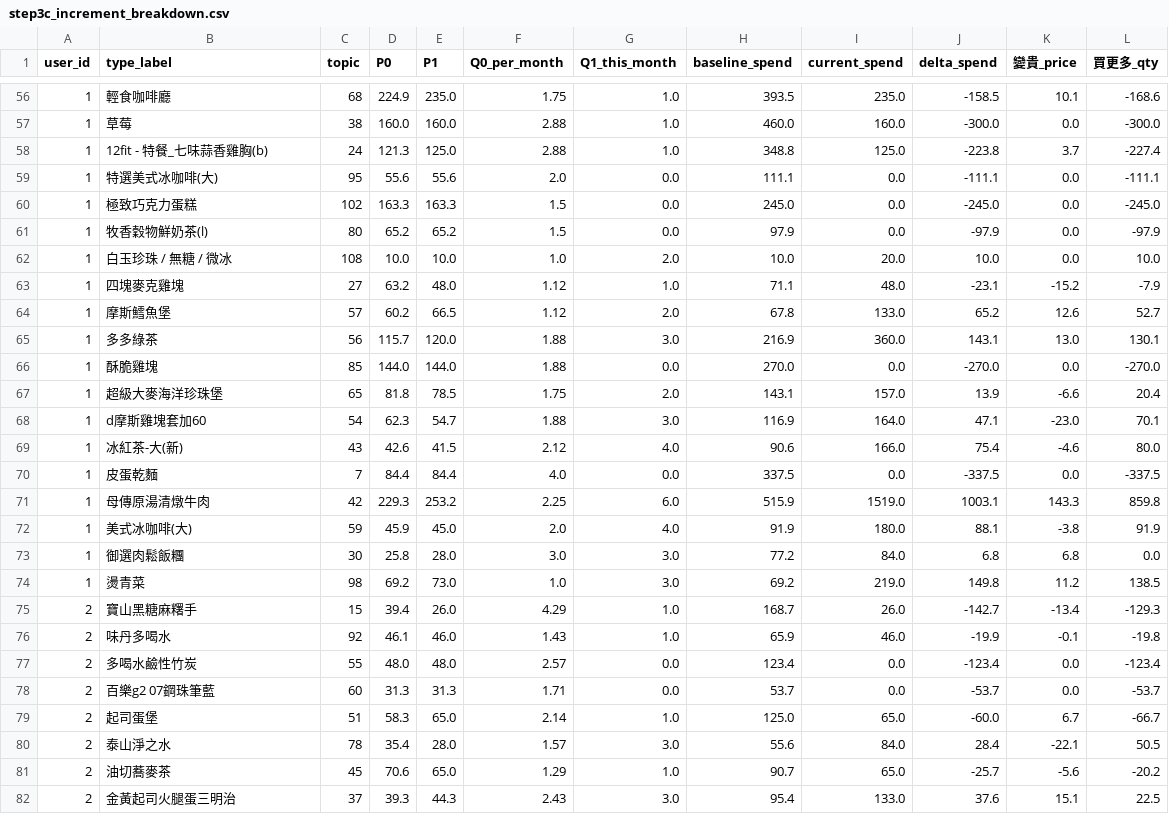
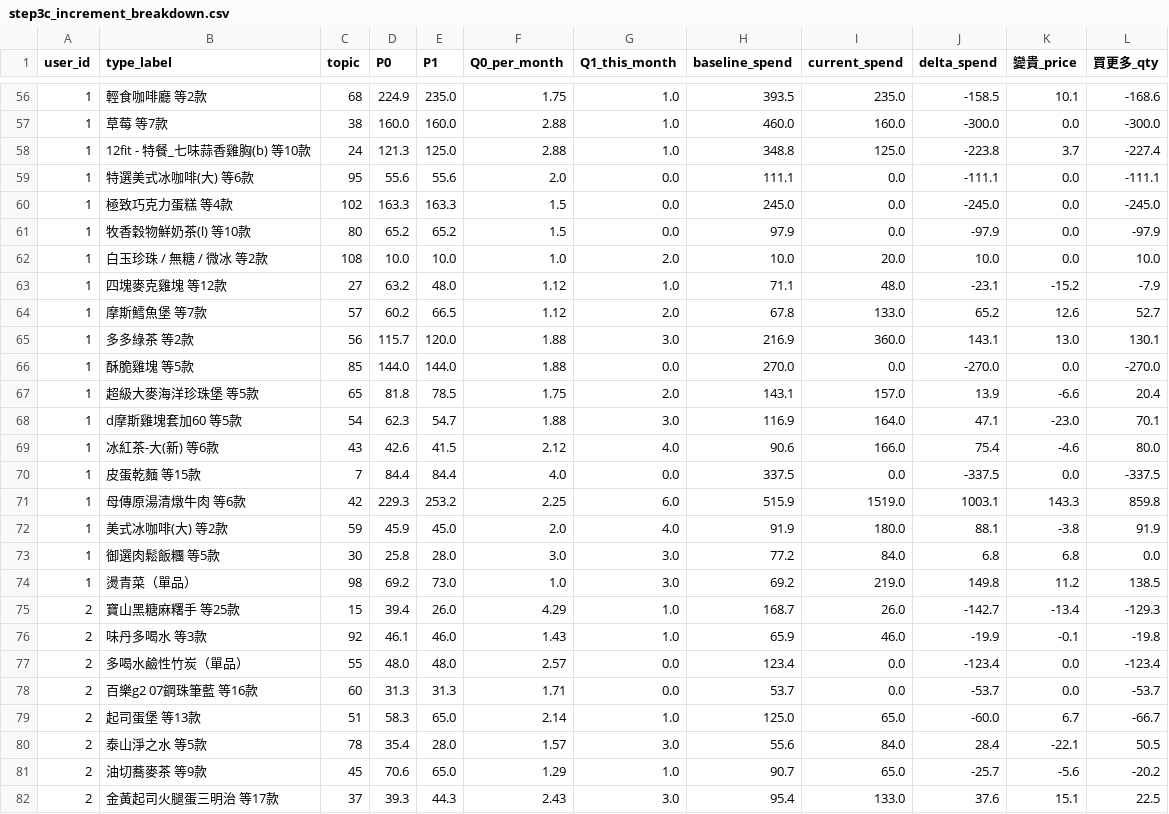
Before and after one commit to nalada16/ReceiptAnalysis_DL_final, a CSV file: member_c/outputs/step3c_increment_breakdown.csv, drawn as a sheet; only a part is shown, gaps mark what is left out; the diff covers the shown part only.

```diff
--- a/member_c/outputs/step3c_increment_breakdown.csv
+++ b/member_c/outputs/step3c_increment_breakdown.csv
@@ -56,27 +56,27 @@
-1,輕食咖啡廳,68,224.9,235.0,1.75,1.0,393.5,235.0,-158.5,10.1,-168.6
-1,草莓,38,160.0,160.0,2.88,1.0,460.0,160.0,-300.0,0.0,-300.0
-1,12fit - 特餐_七味蒜香雞胸(b),24,121.3,125.0,2.88,1.0,348.8,125.0,-223.8,3.7,-227.4
-1,特選美式冰咖啡(大),95,55.6,55.6,2.0,0.0,111.1,0.0,-111.1,0.0,-111.1
-1,極致巧克力蛋糕,102,163.3,163.3,1.5,0.0,245.0,0.0,-245.0,0.0,-245.0
-1,牧香穀物鮮奶茶(l),80,65.2,65.2,1.5,0.0,97.9,0.0,-97.9,0.0,-97.9
-1,白玉珍珠 / 無糖 / 微冰,108,10.0,10.0,1.0,2.0,10.0,20.0,10.0,0.0,10.0
-1,四塊麥克雞塊,27,63.2,48.0,1.12,1.0,71.1,48.0,-23.1,-15.2,-7.9
-1,摩斯鱈魚堡,57,60.2,66.5,1.12,2.0,67.8,133.0,65.2,12.6,52.7
-1,多多綠茶,56,115.7,120.0,1.88,3.0,216.9,360.0,143.1,13.0,130.1
-1,酥脆雞塊,85,144.0,144.0,1.88,0.0,270.0,0.0,-270.0,0.0,-270.0
-1,超級大麥海洋珍珠堡,65,81.8,78.5,1.75,2.0,143.1,157.0,13.9,-6.6,20.4
-1,d摩斯雞塊套加60,54,62.3,54.7,1.88,3.0,116.9,164.0,47.1,-23.0,70.1
-1,冰紅茶-大(新),43,42.6,41.5,2.12,4.0,90.6,166.0,75.4,-4.6,80.0
-1,皮蛋乾麵,7,84.4,84.4,4.0,0.0,337.5,0.0,-337.5,0.0,-337.5
-1,母傳原湯清燉牛肉,42,229.3,253.2,2.25,6.0,515.9,1519.0,1003.1,143.3,859.8
-1,美式冰咖啡(大),59,45.9,45.0,2.0,4.0,91.9,180.0,88.1,-3.8,91.9
-1,御選肉鬆飯糰,30,25.8,28.0,3.0,3.0,77.2,84.0,6.8,6.8,0.0
-1,燙青菜,98,69.2,73.0,1.0,3.0,69.2,219.0,149.8,11.2,138.5
-2,寶山黑糖麻糬手,15,39.4,26.0,4.29,1.0,168.7,26.0,-142.7,-13.4,-129.3
-2,味丹多喝水,92,46.1,46.0,1.43,1.0,65.9,46.0,-19.9,-0.1,-19.8
-2,多喝水鹼性竹炭,55,48.0,48.0,2.57,0.0,123.4,0.0,-123.4,0.0,-123.4
-2,百樂g2 07鋼珠筆藍,60,31.3,31.3,1.71,0.0,53.7,0.0,-53.7,0.0,-53.7
-2,起司蛋堡,51,58.3,65.0,2.14,1.0,125.0,65.0,-60.0,6.7,-66.7
-2,泰山淨之水,78,35.4,28.0,1.57,3.0,55.6,84.0,28.4,-22.1,50.5
-2,油切蕎麥茶,45,70.6,65.0,1.29,1.0,90.7,65.0,-25.7,-5.6,-20.2
-2,金黃起司火腿蛋三明治,37,39.3,44.3,2.43,3.0,95.4,133.0,37.6,15.1,22.5
+1,輕食咖啡廳 等2款,68,224.9,235.0,1.75,1.0,393.5,235.0,-158.5,10.1,-168.6
+1,草莓 等7款,38,160.0,160.0,2.88,1.0,460.0,160.0,-300.0,0.0,-300.0
+1,12fit - 特餐_七味蒜香雞胸(b) 等10款,24,121.3,125.0,2.88,1.0,348.8,125.0,-223.8,3.7,-227.4
+1,特選美式冰咖啡(大) 等6款,95,55.6,55.6,2.0,0.0,111.1,0.0,-111.1,0.0,-111.1
+1,極致巧克力蛋糕 等4款,102,163.3,163.3,1.5,0.0,245.0,0.0,-245.0,0.0,-245.0
+1,牧香穀物鮮奶茶(l) 等10款,80,65.2,65.2,1.5,0.0,97.9,0.0,-97.9,0.0,-97.9
+1,白玉珍珠 / 無糖 / 微冰 等2款,108,10.0,10.0,1.0,2.0,10.0,20.0,10.0,0.0,10.0
+1,四塊麥克雞塊 等12款,27,63.2,48.0,1.12,1.0,71.1,48.0,-23.1,-15.2,-7.9
+1,摩斯鱈魚堡 等7款,57,60.2,66.5,1.12,2.0,67.8,133.0,65.2,12.6,52.7
+1,多多綠茶 等2款,56,115.7,120.0,1.88,3.0,216.9,360.0,143.1,13.0,130.1
+1,酥脆雞塊 等5款,85,144.0,144.0,1.88,0.0,270.0,0.0,-270.0,0.0,-270.0
+1,超級大麥海洋珍珠堡 等5款,65,81.8,78.5,1.75,2.0,143.1,157.0,13.9,-6.6,20.4
+1,d摩斯雞塊套加60 等5款,54,62.3,54.7,1.88,3.0,116.9,164.0,47.1,-23.0,70.1
+1,冰紅茶-大(新) 等6款,43,42.6,41.5,2.12,4.0,90.6,166.0,75.4,-4.6,80.0
+1,皮蛋乾麵 等15款,7,84.4,84.4,4.0,0.0,337.5,0.0,-337.5,0.0,-337.5
+1,母傳原湯清燉牛肉 等6款,42,229.3,253.2,2.25,6.0,515.9,1519.0,1003.1,143.3,859.8
+1,美式冰咖啡(大) 等2款,59,45.9,45.0,2.0,4.0,91.9,180.0,88.1,-3.8,91.9
+1,御選肉鬆飯糰 等5款,30,25.8,28.0,3.0,3.0,77.2,84.0,6.8,6.8,0.0
+1,燙青菜（單品）,98,69.2,73.0,1.0,3.0,69.2,219.0,149.8,11.2,138.5
+2,寶山黑糖麻糬手 等25款,15,39.4,26.0,4.29,1.0,168.7,26.0,-142.7,-13.4,-129.3
+2,味丹多喝水 等3款,92,46.1,46.0,1.43,1.0,65.9,46.0,-19.9,-0.1,-19.8
+2,多喝水鹼性竹炭（單品）,55,48.0,48.0,2.57,0.0,123.4,0.0,-123.4,0.0,-123.4
+2,百樂g2 07鋼珠筆藍 等16款,60,31.3,31.3,1.71,0.0,53.7,0.0,-53.7,0.0,-53.7
+2,起司蛋堡 等13款,51,58.3,65.0,2.14,1.0,125.0,65.0,-60.0,6.7,-66.7
+2,泰山淨之水 等5款,78,35.4,28.0,1.57,3.0,55.6,84.0,28.4,-22.1,50.5
+2,油切蕎麥茶 等9款,45,70.6,65.0,1.29,1.0,90.7,65.0,-25.7,-5.6,-20.2
+2,金黃起司火腿蛋三明治 等17款,37,39.3,44.3,2.43,3.0,95.4,133.0,37.6,15.1,22.5
```
Also changed, not shown: 54 edited cells elsewhere in this file, member_c/per_user_pipeline/outputs/pu_step3c_increment_breakdown.csv, 32 other files.
